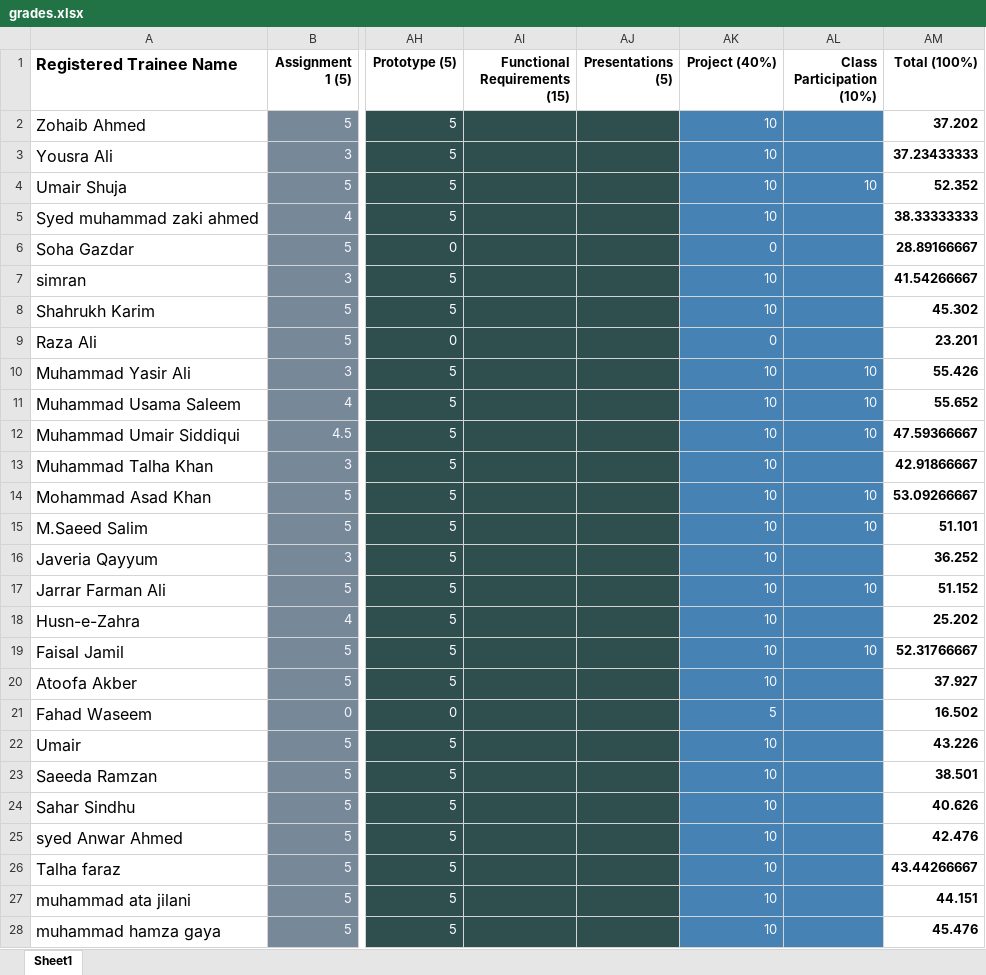
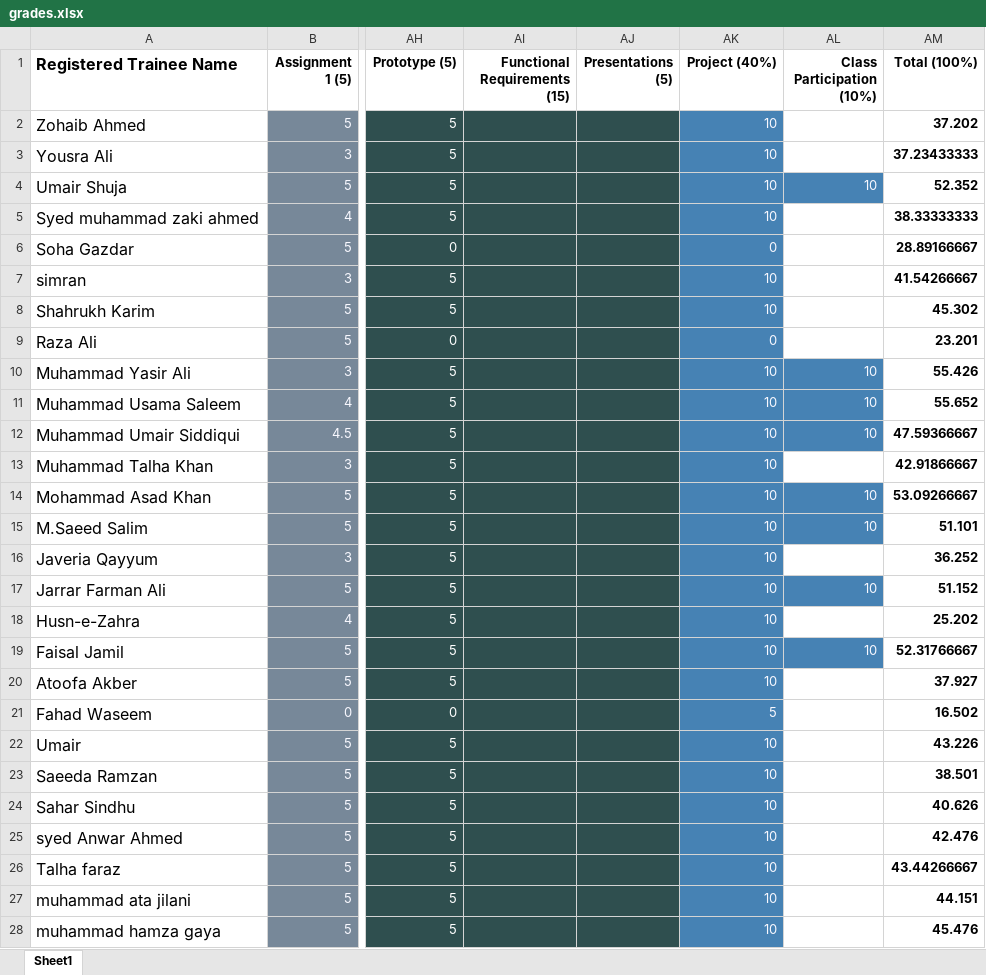
Before and after one commit to taharushain/IT-Entrepreneurship, an Excel workbook: grades.xlsx, sheet Sheet1, drawn as a sheet; only a part is shown, gaps mark what is left out; values as stored, in another font and other column widths than the file's, no borders; the diff covers the shown part only; the diff names each change by its address in the sheet, - before the commit and + after, or states it on an @@ line.

```diff
--- a/grades.xlsx (sheet Sheet1)
+++ b/grades.xlsx (sheet Sheet1)
-AL2:AL3 fill: #4682B4
+AL2:AL3 fill: none
-AL5:AL9 fill: #4682B4
+AL5:AL9 fill: none
-AL13 fill: #4682B4
+AL13 fill: none
-AL16 fill: #4682B4
+AL16 fill: none
-AL18 fill: #4682B4
+AL18 fill: none
-AL20:AL28 fill: #4682B4
+AL20:AL28 fill: none
```
Also changed, not shown: cell formats elsewhere in this sheet, attendance.xlsx.
